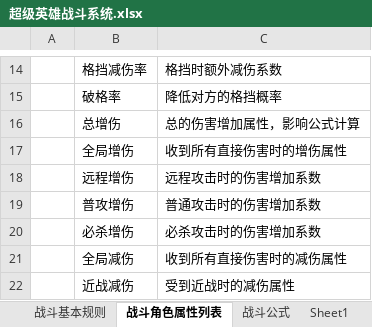
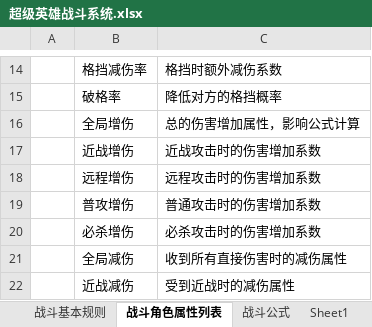
Before and after one commit to jmy1604/wjxz_server, an Excel workbook: 超级英雄战斗系统.xlsx, sheet 战斗角色属性列表, drawn as a sheet; only a part is shown, gaps mark what is left out; values as stored, in another font and other column widths than the file's, no borders; removed rows and columns are numbered as before the commit, all else as after; the diff names each change by its address in the sheet, - before the commit and + after, or states it on an @@ line.

```diff
--- a/超级英雄战斗系统.xlsx (sheet 战斗角色属性列表)
+++ b/超级英雄战斗系统.xlsx (sheet 战斗角色属性列表)
-row 16:  | 总增伤 | 总的伤害增加属性，影响公式计算
-C16: 收到所有直接伤害时的增伤属性
+C16: 总的伤害增加属性，影响公式计算
+row 17:  | 近战增伤 | 近战攻击时的伤害增加系数
```
Also changed, not shown: 5 other files.
